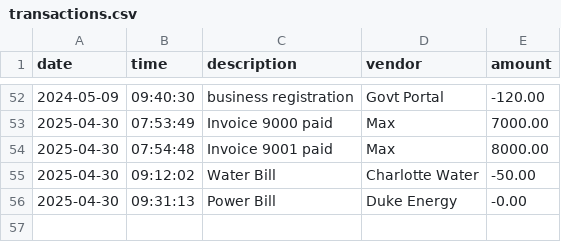
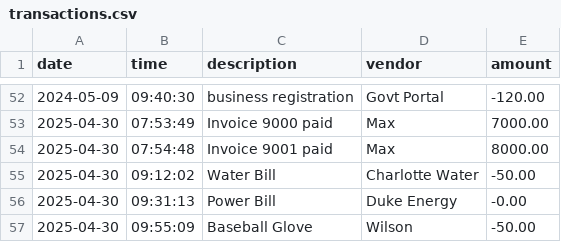
Before and after one commit to rossdavidmurphy/capstone-1, a CSV file: FinancialTransactions/data/transactions.csv, drawn as a sheet; only a part is shown, gaps mark what is left out.

```diff
--- a/FinancialTransactions/data/transactions.csv
+++ b/FinancialTransactions/data/transactions.csv
@@ -56 +56,2 @@ date | time | description | vendor | amount
 2025-04-30 | 09:31:13 | Power Bill | Duke Energy | -0.00
+2025-04-30 | 09:55:09 | Baseball Glove | Wilson | -50.00
```
Also changed, not shown: 2 other files.
